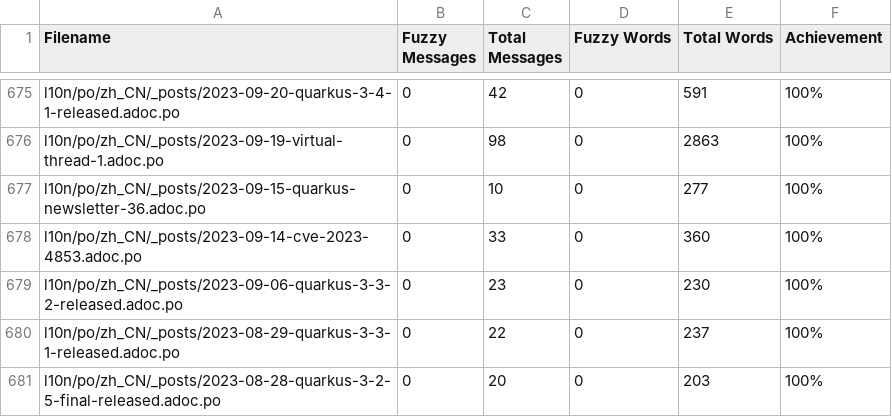
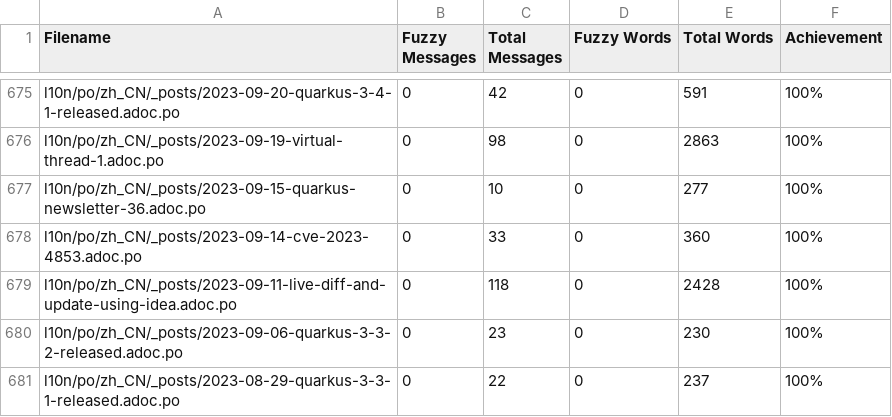
Before and after one commit to quarkusio/cn.quarkus.io, a CSV file: l10n/stats/translation-sorted-by-fuzzy-words.csv, drawn as a sheet; only a part is shown, gaps mark what is left out; the shorter side is filled out with more unchanged rows.

Commit message:
Update translation stats

```diff
--- a/l10n/stats/translation-sorted-by-fuzzy-words.csv
+++ b/l10n/stats/translation-sorted-by-fuzzy-words.csv
@@ -678,2 +678,3 @@ l10n/po/zh_CN/_posts/2023-09-15-quarkus-newsletter-36.adoc.po,0,10,0,277,100%
 l10n/po/zh_CN/_posts/2023-09-14-cve-2023-4853.adoc.po,0,33,0,360,100%
+l10n/po/zh_CN/_posts/2023-09-11-live-diff-and-update-using-idea.adoc.po,0,118,0,2428,100%
 l10n/po/zh_CN/_posts/2023-09-06-quarkus-3-3-2-released.adoc.po,0,23,0,230,100%
```
Also changed, not shown: l10n/stats/translation.csv.
